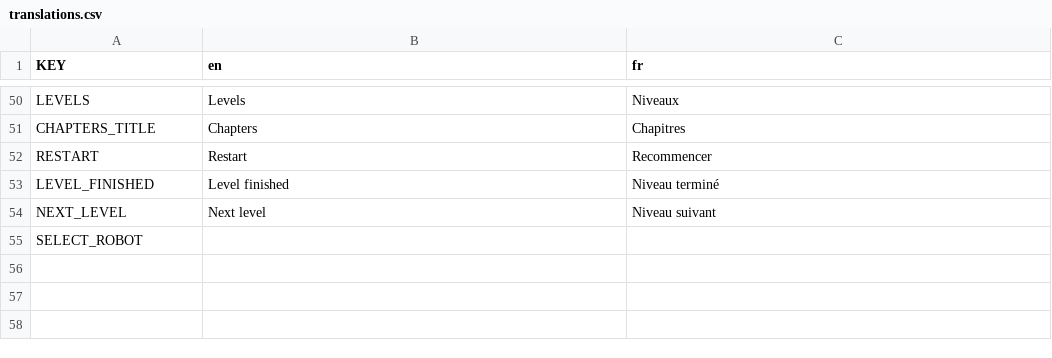
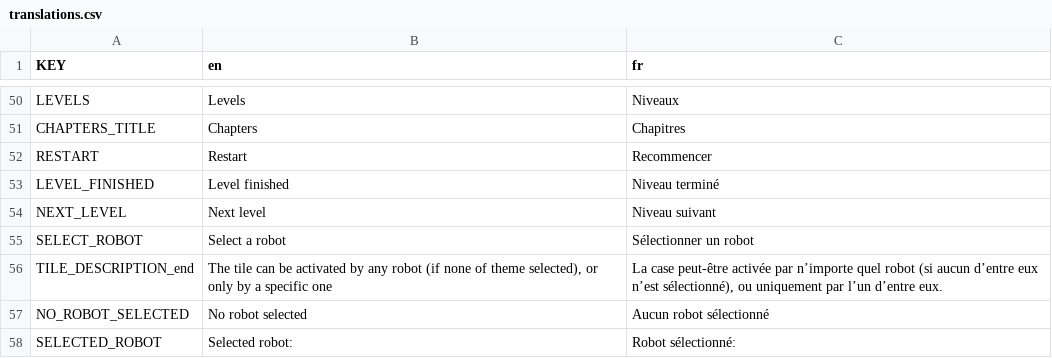
Before and after one commit to webalorn/robots, a CSV file: assets/translations/translations.csv, drawn as a sheet; only a part is shown, gaps mark what is left out.

Commit message:
View selected robot for end_tile

```diff
--- a/assets/translations/translations.csv
+++ b/assets/translations/translations.csv
@@ -54,2 +54,5 @@ LEVEL_FINISHED,Level finished,Niveau terminé
 NEXT_LEVEL,Next level,Niveau suivant
-SELECT_ROBOT,,
+SELECT_ROBOT,Select a robot,Sélectionner un robot
+TILE_DESCRIPTION_end,"The tile can be activated by any robot (if none of theme selected), or only by a specific one","La case peut-être activée par n’importe quel robot (si aucun d’entre eux n’est sélectionné), ou uniquement par l’un d’entre eux."
+NO_ROBOT_SELECTED,No robot selected,Aucun robot sélectionné
+SELECTED_ROBOT,Selected robot:,Robot sélectionné:
```
Also changed, not shown: 8 other files.
